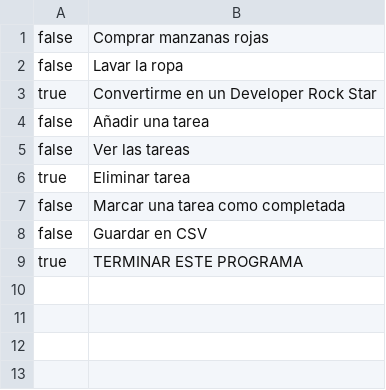
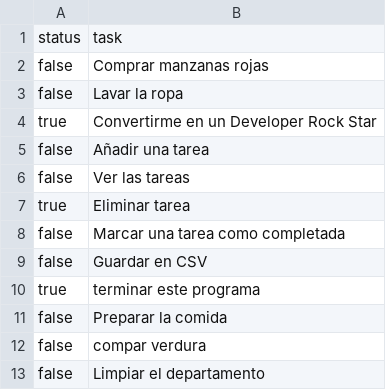
Before and after one commit to DianaTavares/codea, a CSV file: 3_Martes/to_dos/task.csv (was 3_Lunes/mvc/todo.csv), drawn as a sheet.

```diff
--- a/3_Lunes/mvc/todo.csv
+++ b/3_Martes/to_dos/task.csv
@@ -1 +1,2 @@
+status,task
 false,Comprar manzanas rojas
@@ -8,2 +9,5 @@ false,Marcar una tarea como completada
 false,Guardar en CSV
-true,TERMINAR ESTE PROGRAMA
+true,terminar este programa
+false,Preparar la comida
+false,compar verdura
+false,Limpiar el departamento
```
Also changed, not shown: 25 other files.
